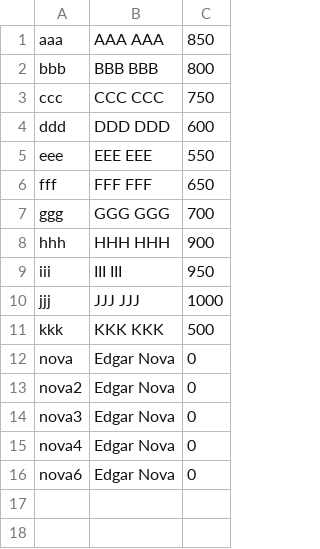
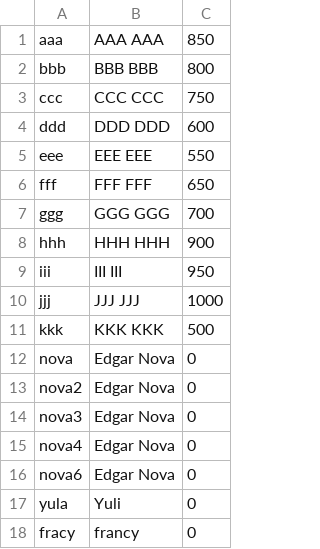
Before and after one commit to Ragnarok540/space-invaders, a CSV file: space-invaders/res/database.csv, drawn as a sheet.

```diff
--- a/space-invaders/res/database.csv
+++ b/space-invaders/res/database.csv
@@ -16 +16,3 @@ nova4,Edgar Nova,0
 nova6,Edgar Nova,0
+yula,Yuli,0
+fracy,francy,0
```
Also changed, not shown: 4 other files.
